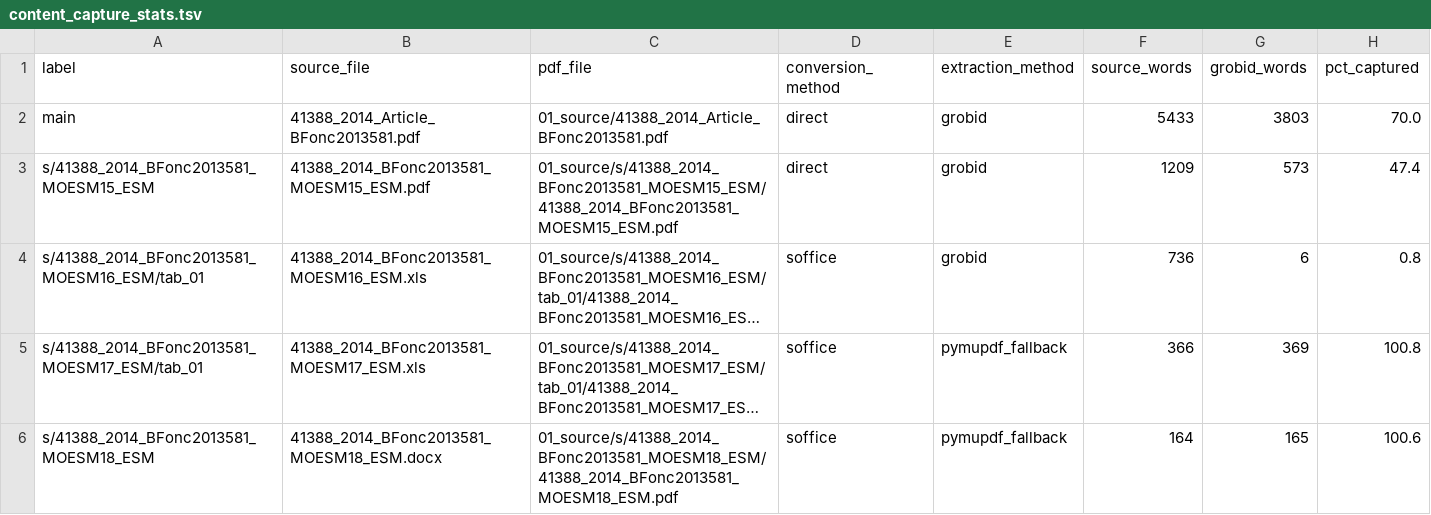
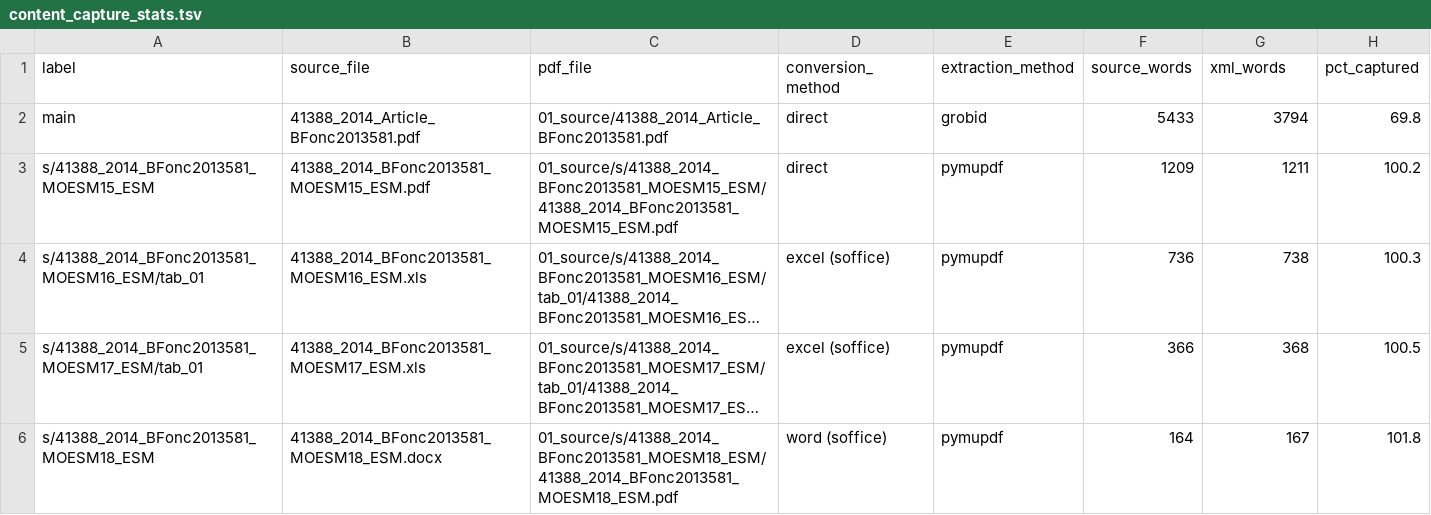
Before and after one commit to griffithlab/civic-pubtator, a TSV file: examples/PMC4150988/content_capture_stats.tsv, drawn as a sheet; long unchanged cells end in …; the diff names each change by its address in the sheet, - before the commit and + after, or states it on an @@ line.

```diff
--- a/examples/PMC4150988/content_capture_stats.tsv
+++ b/examples/PMC4150988/content_capture_stats.tsv
-G1: grobid_words
+G1: xml_words
-G2 (xml_words): 3803
+G2 (xml_words): 3794
-H2 (pct_captured): 70.0
+H2 (pct_captured): 69.8
-E3:E4 (extraction_method): grobid
+E3:E4 (extraction_method): pymupdf
-G3 (xml_words): 573
+G3 (xml_words): 1211
-H3 (pct_captured): 47.4
+H3 (pct_captured): 100.2
-D4:D5 (conversion_method): soffice
+D4:D5 (conversion_method): excel (soffice)
-G4 (xml_words): 6
+G4 (xml_words): 738
-H4 (pct_captured): 0.8
+H4 (pct_captured): 100.3
-E5:E6 (extraction_method): pymupdf_fallback
+E5:E6 (extraction_method): pymupdf
-G5 (xml_words): 369
+G5 (xml_words): 368
-H5 (pct_captured): 100.8
+H5 (pct_captured): 100.5
-D6 (conversion_method): soffice
+D6 (conversion_method): word (soffice)
-G6 (xml_words): 165
+G6 (xml_words): 167
-H6 (pct_captured): 100.6
+H6 (pct_captured): 101.8
```
Also changed, not shown: examples/PMC4150988/pipeline_stats.tsv, 44 other files.
